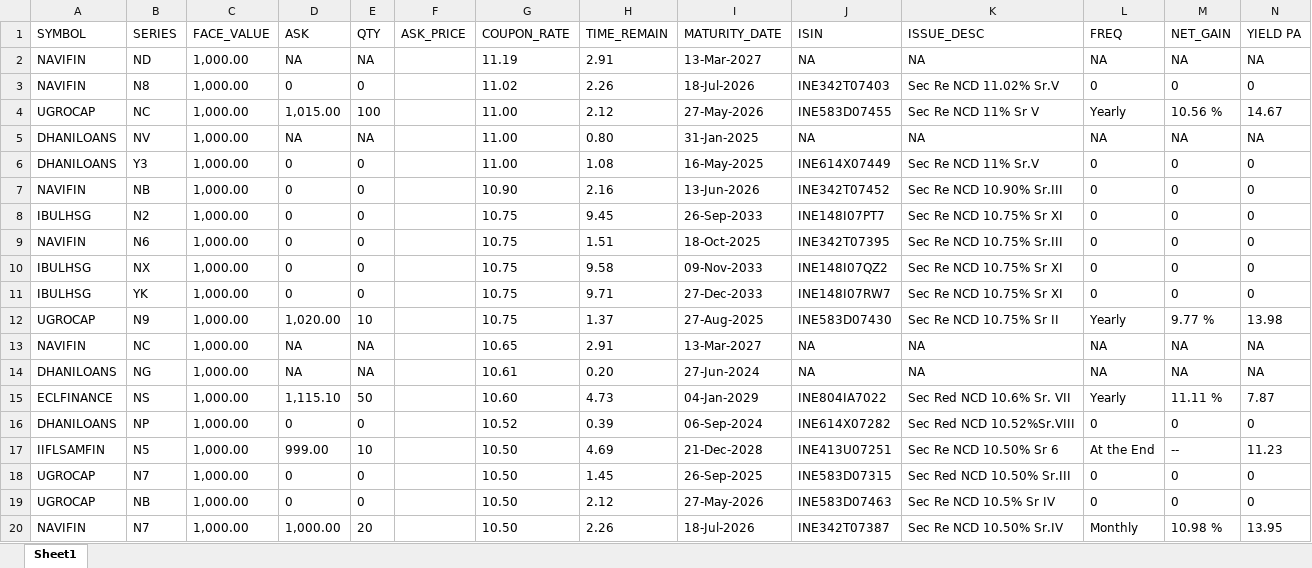
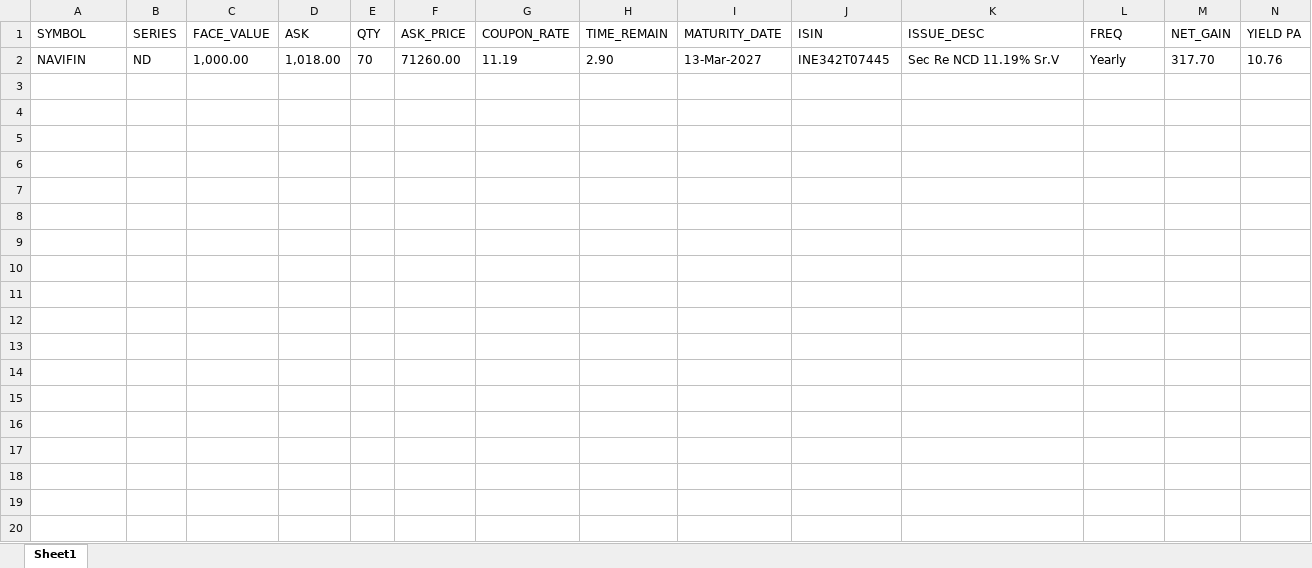
Before and after one commit to navneetMaantic/SeleniumScraper, an Excel workbook: scrape_test.xlsx, sheet Sheet1, drawn as a sheet; only a part is shown; values as stored, in another font and other column widths than the file's, no borders; the diff covers the shown part only; the diff names each change by its address in the sheet, - before the commit and + after, or states it on an @@ line.

```diff
--- a/scrape_test.xlsx (sheet Sheet1)
+++ b/scrape_test.xlsx (sheet Sheet1)
-D2 (ASK): NA
+D2 (ASK): 1,018.00
-E2 (QTY): NA
+E2 (QTY): 70
-F2 (ASK_PRICE): (empty)
+F2 (ASK_PRICE): 71260.00
-H2 (TIME_REMAIN): 2.91
+H2 (TIME_REMAIN): 2.90
-J2 (ISIN): NA
+J2 (ISIN): INE342T07445
-K2 (ISSUE_DESC): NA
+K2 (ISSUE_DESC): Sec Re NCD 11.19% Sr.V
-L2 (FREQ): NA
+L2 (FREQ): Yearly
-M2 (NET_GAIN): NA
+M2 (NET_GAIN): 317.70
-N2 (YIELD PA): NA
+N2 (YIELD PA): 10.76
-row 3: NAVIFIN | N8 | 1,000.00 | 0 | 0 |  | 11.02 | 2.26 | 18-Jul-2026 | INE342T07403 | Sec Re NCD 11.02% Sr.V | 0 | 0 | 0
-row 4: UGROCAP | NC | 1,000.00 | 1,015.00 | 100 |  | 11.00 | 2.12 | 27-May-2026 | INE583D07455 | Sec Re NCD 11% Sr V | Yearly | 10.56 % | 14.67
-row 5: DHANILOANS | NV | 1,000.00 | NA | NA |  | 11.00 | 0.80 | 31-Jan-2025 | NA | NA | NA | NA | NA
-row 6: DHANILOANS | Y3 | 1,000.00 | 0 | 0 |  | 11.00 | 1.08 | 16-May-2025 | INE614X07449 | Sec Re NCD 11% Sr.V | 0 | 0 | 0
-row 7: NAVIFIN | NB | 1,000.00 | 0 | 0 |  | 10.90 | 2.16 | 13-Jun-2026 | INE342T07452 | Sec Re NCD 10.90% Sr.III | 0 | 0 | 0
-row 8: IBULHSG | N2 | 1,000.00 | 0 | 0 |  | 10.75 | 9.45 | 26-Sep-2033 | INE148I07PT7 | Sec Re NCD 10.75% Sr XI | 0 | 0 | 0
-row 9: NAVIFIN | N6 | 1,000.00 | 0 | 0 |  | 10.75 | 1.51 | 18-Oct-2025 | INE342T07395 | Sec Re NCD 10.75% Sr.III | 0 | 0 | 0
-row 10: IBULHSG | NX | 1,000.00 | 0 | 0 |  | 10.75 | 9.58 | 09-Nov-2033 | INE148I07QZ2 | Sec Re NCD 10.75% Sr XI | 0 | 0 | 0
-row 11: IBULHSG | YK | 1,000.00 | 0 | 0 |  | 10.75 | 9.71 | 27-Dec-2033 | INE148I07RW7 | Sec Re NCD 10.75% Sr XI | 0 | 0 | 0
-row 12: UGROCAP | N9 | 1,000.00 | 1,020.00 | 10 |  | 10.75 | 1.37 | 27-Aug-2025 | INE583D07430 | Sec Re NCD 10.75% Sr II | Yearly | 9.77 % | 13.98
-row 13: NAVIFIN | NC | 1,000.00 | NA | NA |  | 10.65 | 2.91 | 13-Mar-2027 | NA | NA | NA | NA | NA
-row 14: DHANILOANS | NG | 1,000.00 | NA | NA |  | 10.61 | 0.20 | 27-Jun-2024 | NA | NA | NA | NA | NA
-row 15: ECLFINANCE | NS | 1,000.00 | 1,115.10 | 50 |  | 10.60 | 4.73 | 04-Jan-2029 | INE804IA7022 | Sec Red NCD 10.6% Sr. VII | Yearly | 11.11 % | 7.87
-row 16: DHANILOANS | NP | 1,000.00 | 0 | 0 |  | 10.52 | 0.39 | 06-Sep-2024 | INE614X07282 | Sec Red NCD 10.52%Sr.VIII | 0 | 0 | 0
-row 17: IIFLSAMFIN | N5 | 1,000.00 | 999.00 | 10 |  | 10.50 | 4.69 | 21-Dec-2028 | INE413U07251 | Sec Re NCD 10.50% Sr 6 | At the End | -- | 11.23
-row 18: UGROCAP | N7 | 1,000.00 | 0 | 0 |  | 10.50 | 1.45 | 26-Sep-2025 | INE583D07315 | Sec Red NCD 10.50% Sr.III | 0 | 0 | 0
-row 19: UGROCAP | NB | 1,000.00 | 0 | 0 |  | 10.50 | 2.12 | 27-May-2026 | INE583D07463 | Sec Re NCD 10.5% Sr IV | 0 | 0 | 0
-row 20: NAVIFIN | N7 | 1,000.00 | 1,000.00 | 20 |  | 10.50 | 2.26 | 18-Jul-2026 | INE342T07387 | Sec Re NCD 10.50% Sr.IV | Monthly | 10.98 % | 13.95
```
Also changed, not shown: 44 removed rows elsewhere in this sheet, 9 other files.
